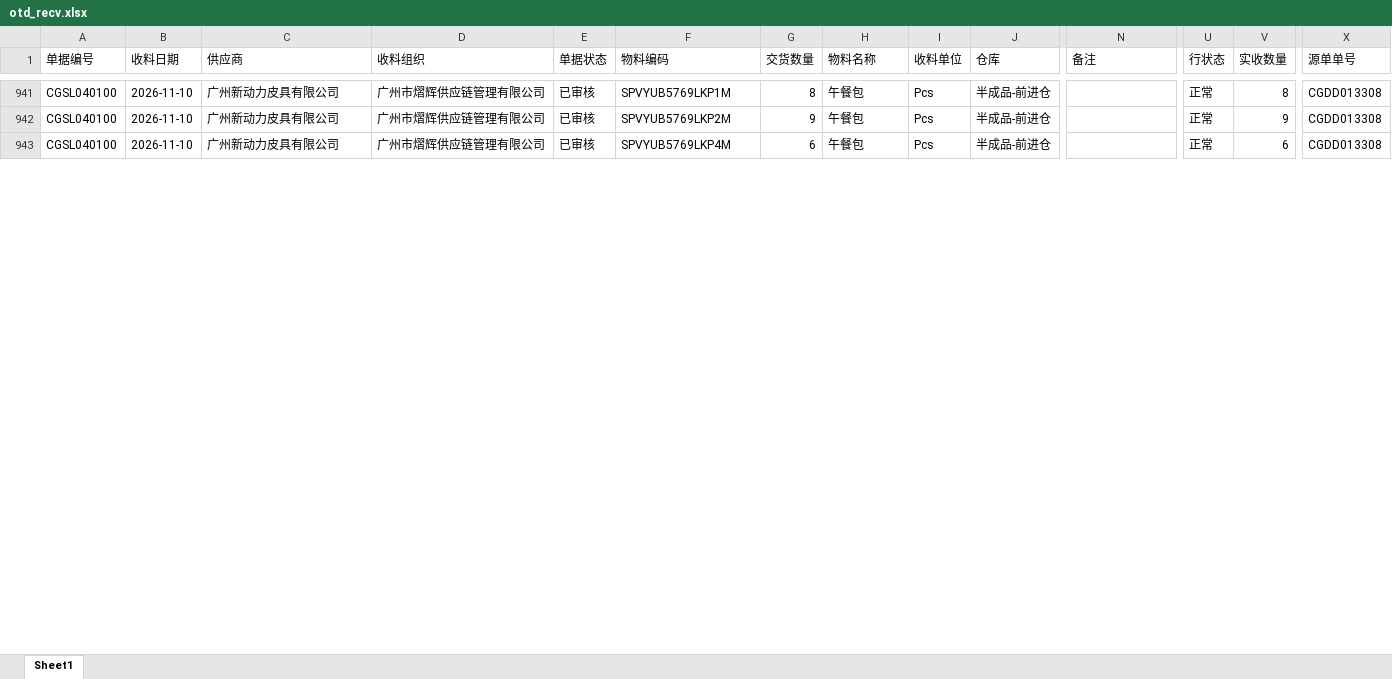
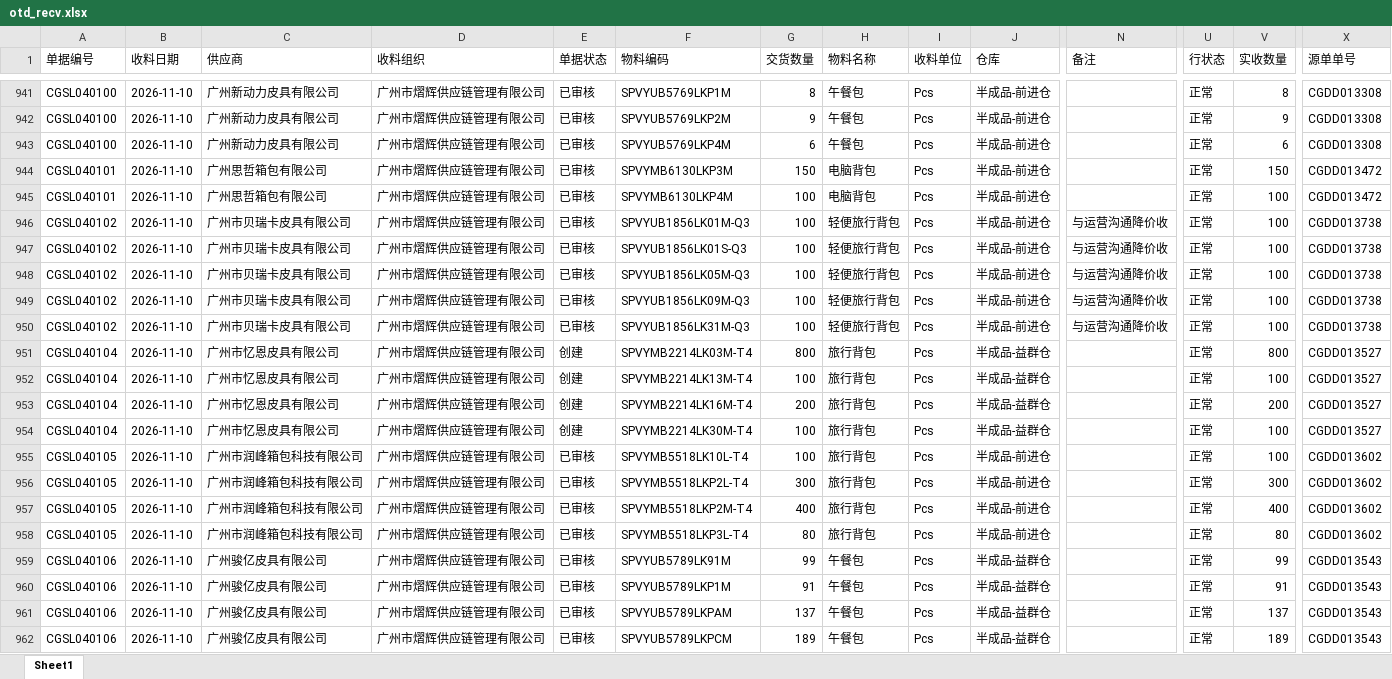
Before and after one commit to yikeqingsongguo/HY.supply-chain-management, an Excel workbook: src/otd_recv.xlsx, sheet Sheet1, drawn as a sheet; only a part is shown, gaps mark what is left out; values as stored, in another font and other column widths than the file's, no borders; rows hold the shown columns only; the diff covers the shown part only; the diff names each change by its address in the sheet, - before the commit and + after, or states it on an @@ line.

```diff
--- a/src/otd_recv.xlsx (sheet Sheet1)
+++ b/src/otd_recv.xlsx (sheet Sheet1)
+row 944: CGSL040101 | 2026-11-10 | 广州思哲箱包有限公司 | 广州市熠辉供应链管理有限公司 | 已审核 | SPVYMB6130LKP3M | 150 | 电脑背包 | Pcs | 半成品-前进仓 |  | 正常 | 150 | CGDD013472
+row 945: CGSL040101 | 2026-11-10 | 广州思哲箱包有限公司 | 广州市熠辉供应链管理有限公司 | 已审核 | SPVYMB6130LKP4M | 100 | 电脑背包 | Pcs | 半成品-前进仓 |  | 正常 | 100 | CGDD013472
+row 946: CGSL040102 | 2026-11-10 | 广州市贝瑞卡皮具有限公司 | 广州市熠辉供应链管理有限公司 | 已审核 | SPVYUB1856LK01M-Q3 | 100 | 轻便旅行背包 | Pcs | 半成品-前进仓 | 与运营沟通降价收 | 正常 | 100 | CGDD013738
+row 947: CGSL040102 | 2026-11-10 | 广州市贝瑞卡皮具有限公司 | 广州市熠辉供应链管理有限公司 | 已审核 | SPVYUB1856LK01S-Q3 | 100 | 轻便旅行背包 | Pcs | 半成品-前进仓 | 与运营沟通降价收 | 正常 | 100 | CGDD013738
+row 948: CGSL040102 | 2026-11-10 | 广州市贝瑞卡皮具有限公司 | 广州市熠辉供应链管理有限公司 | 已审核 | SPVYUB1856LK05M-Q3 | 100 | 轻便旅行背包 | Pcs | 半成品-前进仓 | 与运营沟通降价收 | 正常 | 100 | CGDD013738
+row 949: CGSL040102 | 2026-11-10 | 广州市贝瑞卡皮具有限公司 | 广州市熠辉供应链管理有限公司 | 已审核 | SPVYUB1856LK09M-Q3 | 100 | 轻便旅行背包 | Pcs | 半成品-前进仓 | 与运营沟通降价收 | 正常 | 100 | CGDD013738
+row 950: CGSL040102 | 2026-11-10 | 广州市贝瑞卡皮具有限公司 | 广州市熠辉供应链管理有限公司 | 已审核 | SPVYUB1856LK31M-Q3 | 100 | 轻便旅行背包 | Pcs | 半成品-前进仓 | 与运营沟通降价收 | 正常 | 100 | CGDD013738
+row 951: CGSL040104 | 2026-11-10 | 广州市忆恩皮具有限公司 | 广州市熠辉供应链管理有限公司 | 创建 | SPVYMB2214LK03M-T4 | 800 | 旅行背包 | Pcs | 半成品-益群仓 |  | 正常 | 800 | CGDD013527
+row 952: CGSL040104 | 2026-11-10 | 广州市忆恩皮具有限公司 | 广州市熠辉供应链管理有限公司 | 创建 | SPVYMB2214LK13M-T4 | 100 | 旅行背包 | Pcs | 半成品-益群仓 |  | 正常 | 100 | CGDD013527
+row 953: CGSL040104 | 2026-11-10 | 广州市忆恩皮具有限公司 | 广州市熠辉供应链管理有限公司 | 创建 | SPVYMB2214LK16M-T4 | 200 | 旅行背包 | Pcs | 半成品-益群仓 |  | 正常 | 200 | CGDD013527
+row 954: CGSL040104 | 2026-11-10 | 广州市忆恩皮具有限公司 | 广州市熠辉供应链管理有限公司 | 创建 | SPVYMB2214LK30M-T4 | 100 | 旅行背包 | Pcs | 半成品-益群仓 |  | 正常 | 100 | CGDD013527
+row 955: CGSL040105 | 2026-11-10 | 广州市润峰箱包科技有限公司 | 广州市熠辉供应链管理有限公司 | 已审核 | SPVYMB5518LK10L-T4 | 100 | 旅行背包 | Pcs | 半成品-前进仓 |  | 正常 | 100 | CGDD013602
+row 956: CGSL040105 | 2026-11-10 | 广州市润峰箱包科技有限公司 | 广州市熠辉供应链管理有限公司 | 已审核 | SPVYMB5518LKP2L-T4 | 300 | 旅行背包 | Pcs | 半成品-前进仓 |  | 正常 | 300 | CGDD013602
+row 957: CGSL040105 | 2026-11-10 | 广州市润峰箱包科技有限公司 | 广州市熠辉供应链管理有限公司 | 已审核 | SPVYMB5518LKP2M-T4 | 400 | 旅行背包 | Pcs | 半成品-前进仓 |  | 正常 | 400 | CGDD013602
+row 958: CGSL040105 | 2026-11-10 | 广州市润峰箱包科技有限公司 | 广州市熠辉供应链管理有限公司 | 已审核 | SPVYMB5518LKP3L-T4 | 80 | 旅行背包 | Pcs | 半成品-前进仓 |  | 正常 | 80 | CGDD013602
+row 959: CGSL040106 | 2026-11-10 | 广州骏亿皮具有限公司 | 广州市熠辉供应链管理有限公司 | 已审核 | SPVYUB5789LK91M | 99 | 午餐包 | Pcs | 半成品-益群仓 |  | 正常 | 99 | CGDD013543
+row 960: CGSL040106 | 2026-11-10 | 广州骏亿皮具有限公司 | 广州市熠辉供应链管理有限公司 | 已审核 | SPVYUB5789LKP1M | 91 | 午餐包 | Pcs | 半成品-益群仓 |  | 正常 | 91 | CGDD013543
+row 961: CGSL040106 | 2026-11-10 | 广州骏亿皮具有限公司 | 广州市熠辉供应链管理有限公司 | 已审核 | SPVYUB5789LKPAM | 137 | 午餐包 | Pcs | 半成品-益群仓 |  | 正常 | 137 | CGDD013543
+row 962: CGSL040106 | 2026-11-10 | 广州骏亿皮具有限公司 | 广州市熠辉供应链管理有限公司 | 已审核 | SPVYUB5789LKPCM | 189 | 午餐包 | Pcs | 半成品-益群仓 |  | 正常 | 189 | CGDD013543
```
Also changed, not shown: 53 added rows and 313 edited cells elsewhere in this sheet, src/otd_apply.xlsx, src/采购订单.xlsx, 5 other files.
